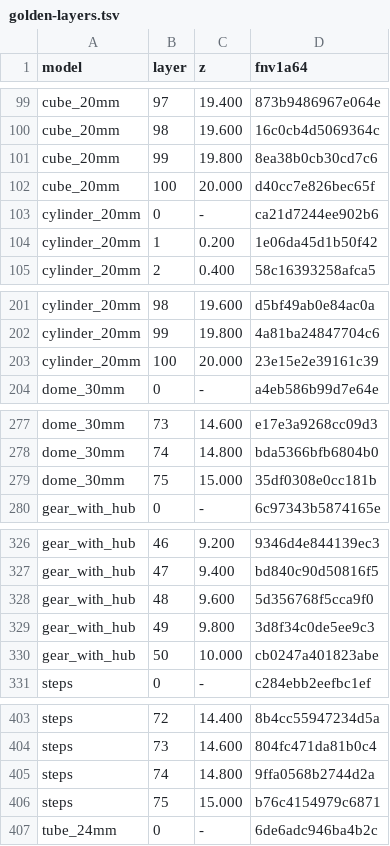
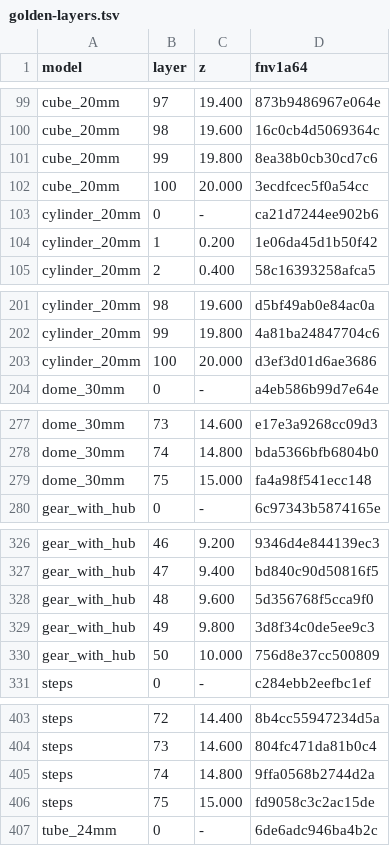
Before and after one commit to AWSb24/spaghetti-slicer, a TSV file: examples/golden-layers.tsv, drawn as a sheet; only a part is shown, gaps mark what is left out; the diff covers the shown part only.

```diff
--- a/examples/golden-layers.tsv
+++ b/examples/golden-layers.tsv
@@ -101,3 +101,3 @@ cube_20mm	98	19.600	16c0cb4d5069364c
 cube_20mm	99	19.800	8ea38b0cb30cd7c6
-cube_20mm	100	20.000	d40cc7e826bec65f
+cube_20mm	100	20.000	3ecdfcec5f0a54cc
 cylinder_20mm	0	-	ca21d7244ee902b6
@@ -202,3 +202,3 @@ cylinder_20mm	98	19.600	d5bf49ab0e84ac0a
 cylinder_20mm	99	19.800	4a81ba24847704c6
-cylinder_20mm	100	20.000	23e15e2e39161c39
+cylinder_20mm	100	20.000	d3ef3d01d6ae3686
 dome_30mm	0	-	a4eb586b99d7e64e
@@ -278,3 +278,3 @@ dome_30mm	73	14.600	e17e3a9268cc09d3
 dome_30mm	74	14.800	bda5366bfb6804b0
-dome_30mm	75	15.000	35df0308e0cc181b
+dome_30mm	75	15.000	fa4a98f541ecc148
 gear_with_hub	0	-	6c97343b5874165e
@@ -329,3 +329,3 @@ gear_with_hub	48	9.600	5d356768f5cca9f0
 gear_with_hub	49	9.800	3d8f34c0de5ee9c3
-gear_with_hub	50	10.000	cb0247a401823abe
+gear_with_hub	50	10.000	756d8e37cc500809
 steps	0	-	c284ebb2eefbc1ef
@@ -405,3 +405,3 @@ steps	73	14.600	804fc471da81b0c4
 steps	74	14.800	9ffa0568b2744d2a
-steps	75	15.000	b76c4154979c6871
+steps	75	15.000	fd9058c3c2ac15de
 tube_24mm	0	-	6de6adc946ba4b2c
```
Also changed, not shown: 1 edited cell elsewhere in this file, examples/golden.tsv, 13 other files.
